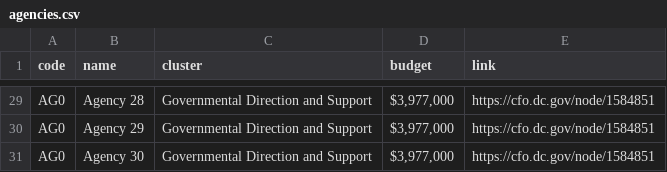
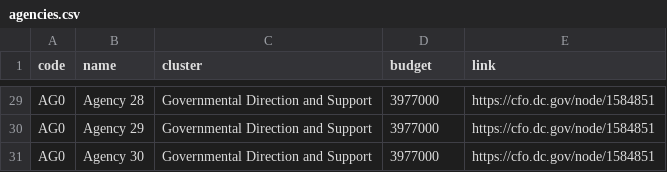
Before and after one commit to ajturner/dc-council, a CSV file: src/assets/2022/agencies.csv, drawn as a sheet; only a part is shown, gaps mark what is left out; the diff covers the shown part only; the diff names each change by its address in the sheet, - before the commit and + after, or states it on an @@ line.

```diff
--- a/src/assets/2022/agencies.csv
+++ b/src/assets/2022/agencies.csv
-D29:D31 (budget): $3,977,000
+D29:D31 (budget): 3977000
```
Also changed, not shown: 27 edited cells elsewhere in this file, 9 other files.
